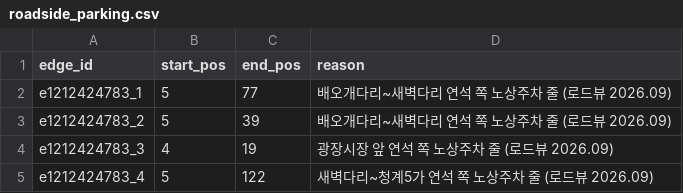
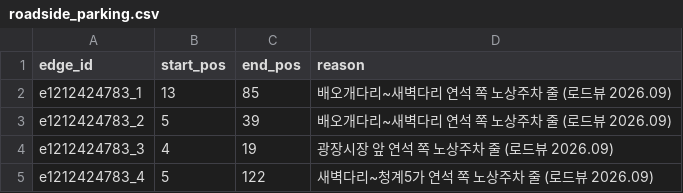
Before and after one commit to TranserZ/Artificial-Intelligence-and-Control-for-Autonomous-Driving, a CSV file: data/road_data/roadside_parking.csv, drawn as a sheet.

```diff
--- a/data/road_data/roadside_parking.csv
+++ b/data/road_data/roadside_parking.csv
@@ -1,3 +1,3 @@
 edge_id,start_pos,end_pos,reason
-e1212424783_1,5,77,배오개다리~새벽다리 연석 쪽 노상주차 줄 (로드뷰 2026.09)
+e1212424783_1,13,85,배오개다리~새벽다리 연석 쪽 노상주차 줄 (로드뷰 2026.09)
 e1212424783_2,5,39,배오개다리~새벽다리 연석 쪽 노상주차 줄 (로드뷰 2026.09)
```
Also changed, not shown: data/road_data/illegal_parking_hotspots.csv, 5 other files.
